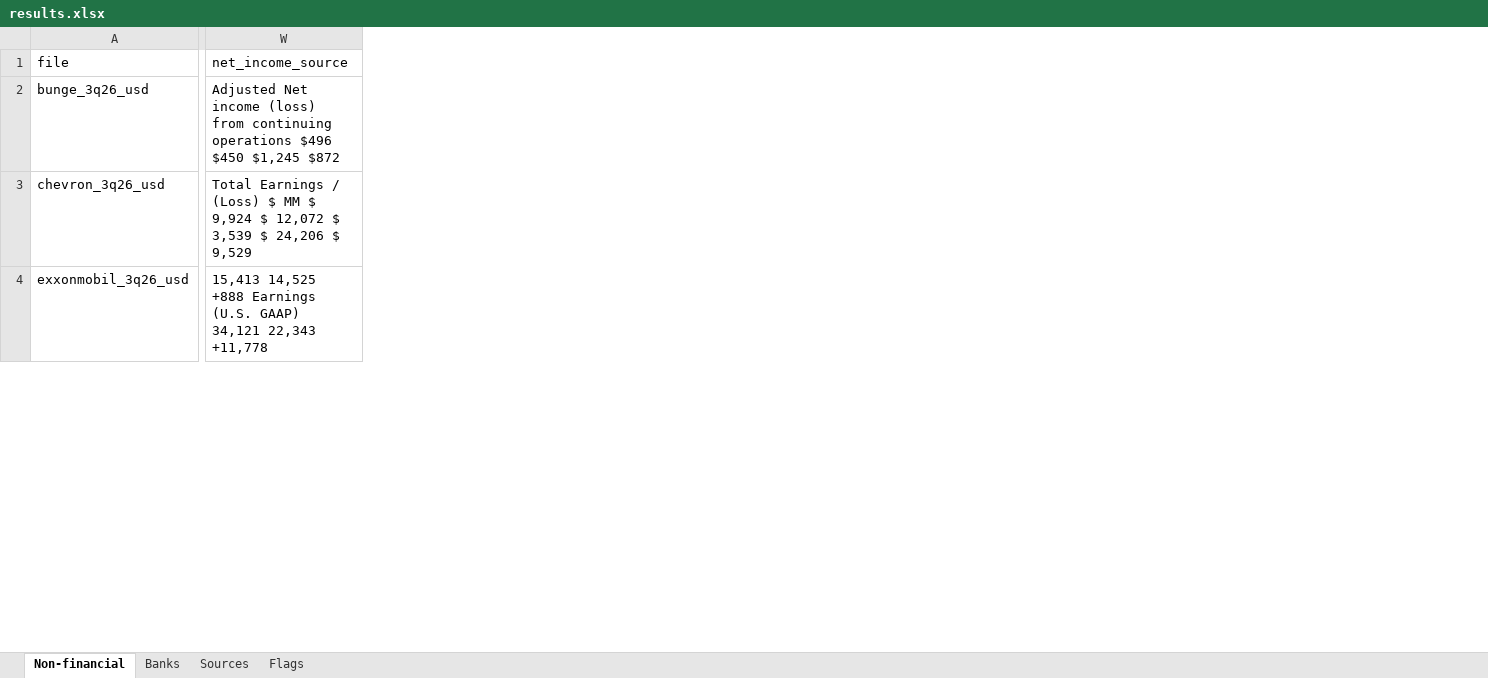
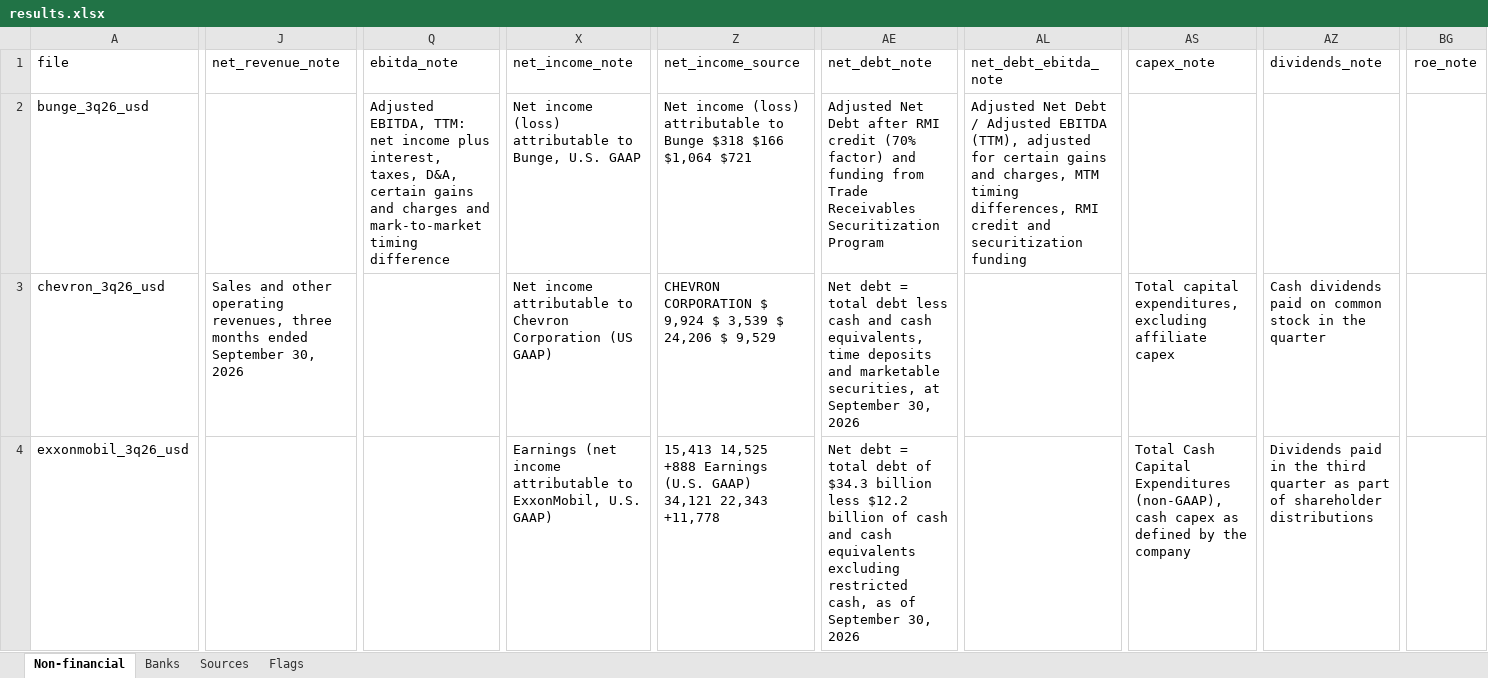
Before and after one commit to gcavalcanti006/equity-research-ai, an Excel workbook: earnings-release-extractor/outputs/results.xlsx, sheet Non-financial, drawn as a sheet; only a part is shown, gaps mark what is left out; values as stored, in another font and other column widths than the file's, no cell formats; addresses are those after the commit; the diff covers the shown part only; the diff names each change by its address in the sheet, - before the commit and + after, or states it on an @@ line.

```diff
--- a/earnings-release-extractor/outputs/results.xlsx (sheet Non-financial)
+++ b/earnings-release-extractor/outputs/results.xlsx (sheet Non-financial)
+column J (net_revenue_note), row 3: Sales and other operating revenues, three months ended September 30, 2026
+column Q (ebitda_note), row 2: Adjusted EBITDA, TTM: net income plus interest, taxes, D&A, certain gains and charges and mark-to-market timing difference
+column X (net_income_note), rows 2-4: Net income (loss) attributable to Bunge, U.S. GAAP | Net income attributable to Chevron Corporation (US GAAP) | Earnings (net income attributable to ExxonMobil, U.S. GAAP)
+column AE (net_debt_note), rows 2-4: Adjusted Net Debt after RMI credit (70% factor) and funding from Trade Receivables Securitization Program | Net debt = total debt less cash and cash equivalents, time deposits and marketable securities, at September 30, 2026 | Net debt = total debt of $34.3 billion less $12.2 billion of cash and cash equivalents excluding restricted cash, as of September 30, 2026
+column AL (net_debt_ebitda_note), row 2: Adjusted Net Debt / Adjusted EBITDA (TTM), adjusted for certain gains and charges, MTM timing differences, RMI credit and securitization funding
+column AS (capex_note), rows 3-4: Total capital expenditures, excluding affiliate capex | Total Cash Capital Expenditures (non-GAAP), cash capex as defined by the company
+column AZ (dividends_note), rows 3-4: Cash dividends paid on common stock in the quarter | Dividends paid in the third quarter as part of shareholder distributions
+column BG (roe_note), empty
-Z2 (net_income_source): Adjusted Net income (loss) from continuing operations $496 $450 $1,245 $872
+Z2 (net_income_source): Net income (loss) attributable to Bunge $318 $166 $1,064 $721
-Z3 (net_income_source): Total Earnings / (Loss) $ MM $ 9,924 $ 12,072 $ 3,539…
+Z3 (net_income_source): CHEVRON CORPORATION $ 9,924 $ 3,539…
```
Also changed, not shown: 66 edited cells elsewhere in this sheet, sheet Sources, sheet Flags, sheet Banks, cell formats, 6 other files.
